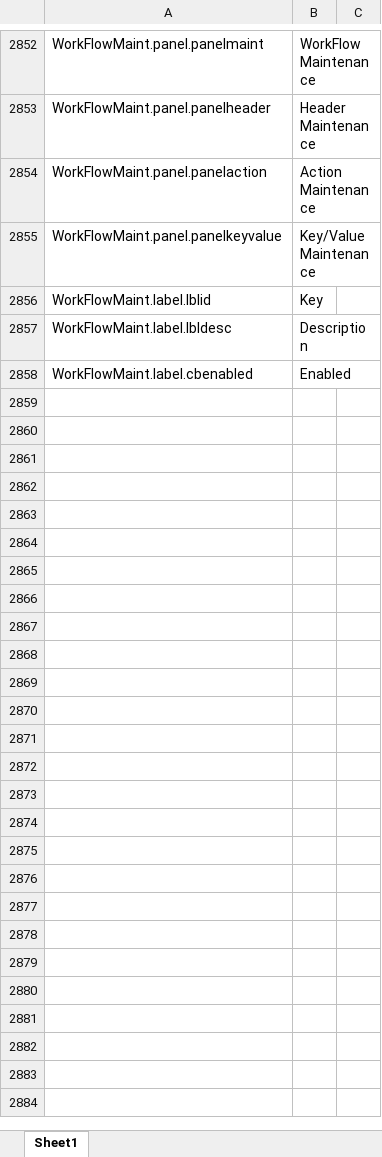
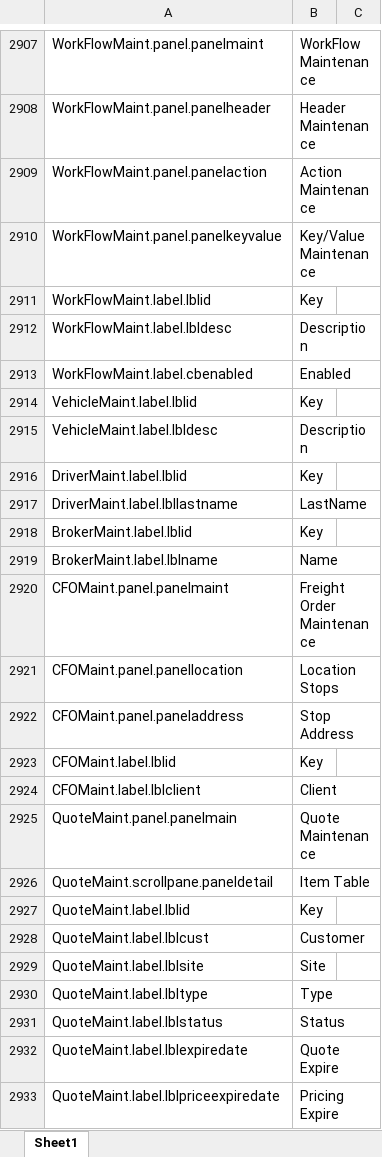
Before and after one commit to blueseerERP/blueseer, an Excel workbook: sf/data/bslang.xlsx, sheet Sheet1, drawn as a sheet; only a part is shown, gaps mark what is left out; values as stored, in another font and other column widths than the file's, no borders; the diff covers the shown part only; the diff names each change by its address in the sheet, - before the commit and + after, or states it on an @@ line.

```diff
--- a/sf/data/bslang.xlsx (sheet Sheet1)
+++ b/sf/data/bslang.xlsx (sheet Sheet1)
+row 2914: VehicleMaint.label.lblid | Key
+row 2915: VehicleMaint.label.lbldesc | Description
+row 2916: DriverMaint.label.lblid | Key
+row 2917: DriverMaint.label.lbllastname | LastName
+row 2918: BrokerMaint.label.lblid | Key
+row 2919: BrokerMaint.label.lblname | Name
+row 2920: CFOMaint.panel.panelmaint | Freight Order Maintenance
+row 2921: CFOMaint.panel.panellocation | Location Stops
+row 2922: CFOMaint.panel.paneladdress | Stop Address
+row 2923: CFOMaint.label.lblid | Key
+row 2924: CFOMaint.label.lblclient | Client
+row 2925: QuoteMaint.panel.panelmain | Quote Maintenance
+row 2926: QuoteMaint.scrollpane.paneldetail | Item Table
+row 2927: QuoteMaint.label.lblid | Key
+row 2928: QuoteMaint.label.lblcust | Customer
+row 2929: QuoteMaint.label.lblsite | Site
+row 2930: QuoteMaint.label.lbltype | Type
+row 2931: QuoteMaint.label.lblstatus | Status
+row 2932: QuoteMaint.label.lblexpiredate | Quote Expire
+row 2933: QuoteMaint.label.lblpriceexpiredate | Pricing Expire
```
Also changed, not shown: 132 added rows, 4 removed rows, 1 moved row, 15 edited cells and cell formats elsewhere in this sheet, 1 other file.
